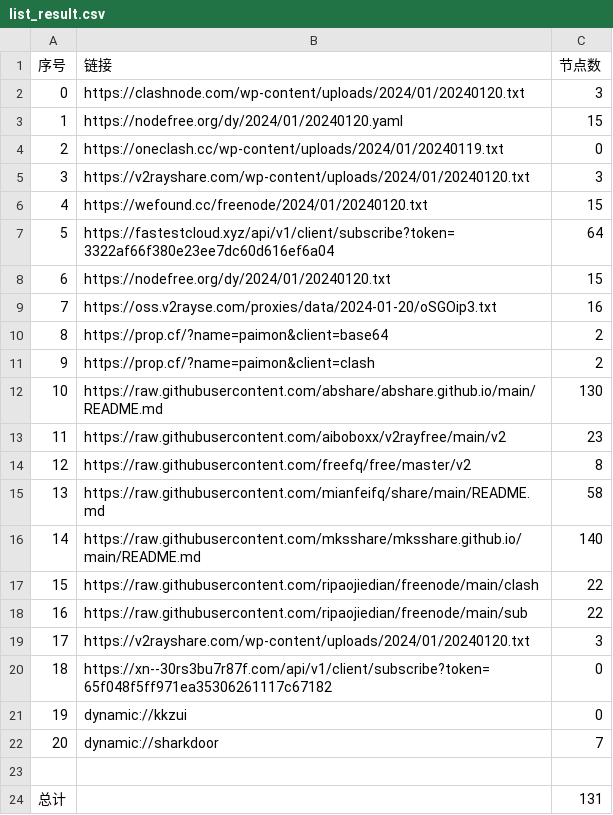
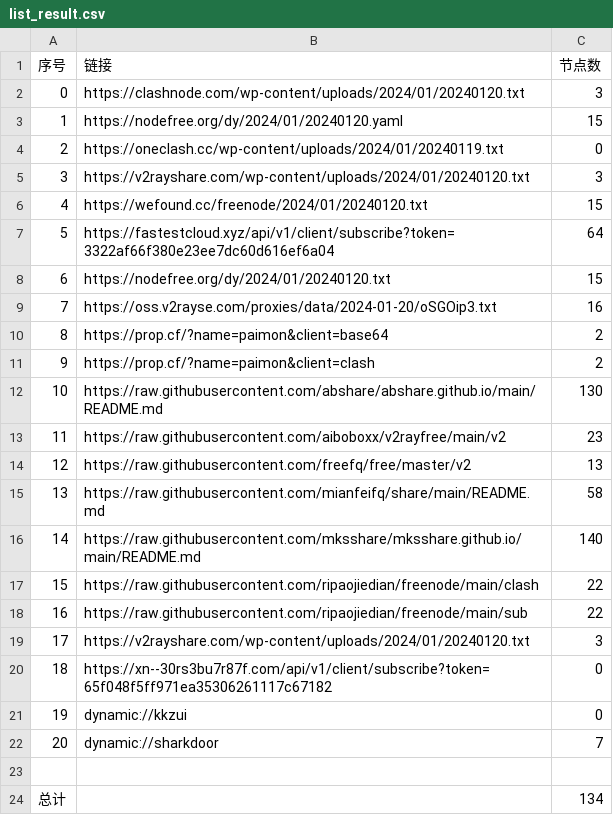
Before and after one commit to hdrafyy/NoMoreWalls, a CSV file: list_result.csv, drawn as a sheet.

```diff
--- a/list_result.csv
+++ b/list_result.csv
@@ -13,3 +13,3 @@
 11,https://raw.githubusercontent.com/aiboboxx/v2rayfree/main/v2,23
-12,https://raw.githubusercontent.com/freefq/free/master/v2,8
+12,https://raw.githubusercontent.com/freefq/free/master/v2,13
 13,https://raw.githubusercontent.com/mianfeifq/share/main/README.md,58
@@ -23,2 +23,2 @@
 
-总计,,131
+总计,,134
```
Also changed, not shown: 11 other files.
